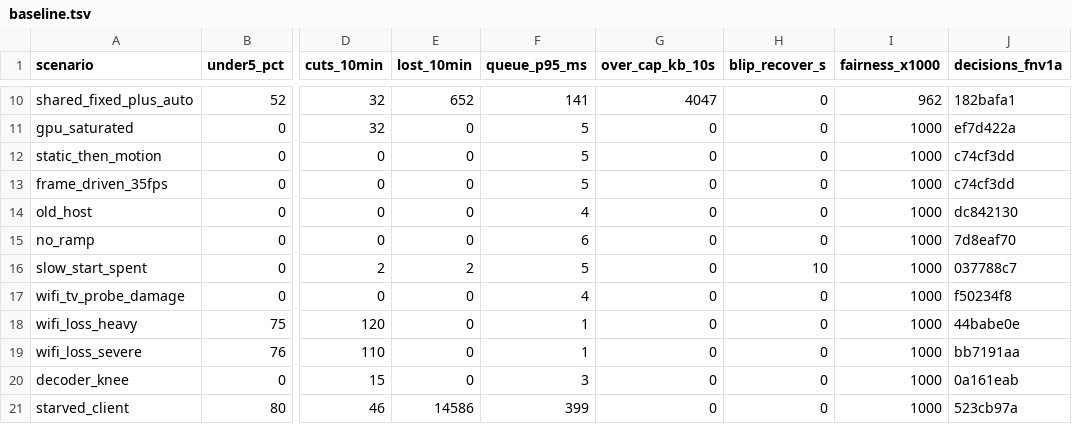
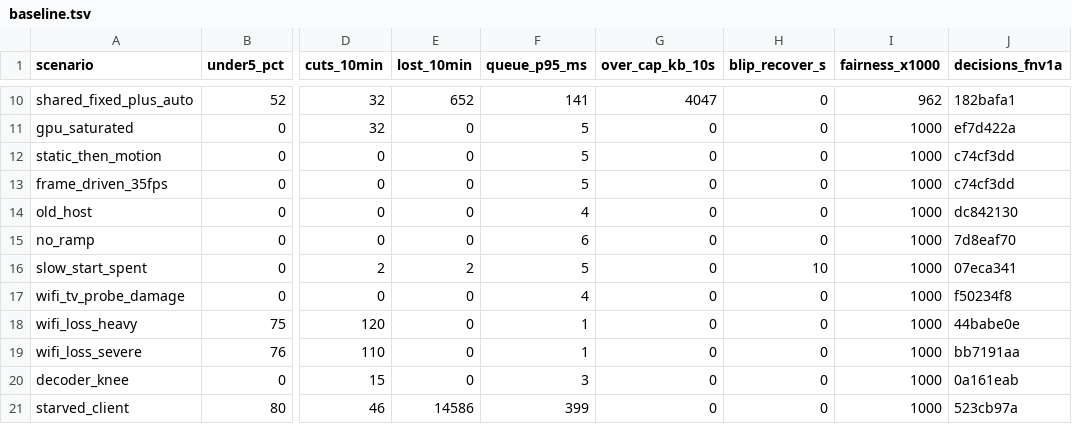
Before and after one commit to aditi-ab/punktfunk-rpi5, a TSV file: crates/punktfunk-core/src/abr/sim/baseline.tsv, drawn as a sheet; only a part is shown, gaps mark what is left out; the diff covers the shown part only; the diff names each change by its address in the sheet, - before the commit and + after, or states it on an @@ line.

```diff
--- a/crates/punktfunk-core/src/abr/sim/baseline.tsv
+++ b/crates/punktfunk-core/src/abr/sim/baseline.tsv
-J16 (decisions_fnv1a): 037788c7
+J16 (decisions_fnv1a): 07eca341
```
Also changed, not shown: 1 added row and 16 edited cells elsewhere in this file, 4 other files.
